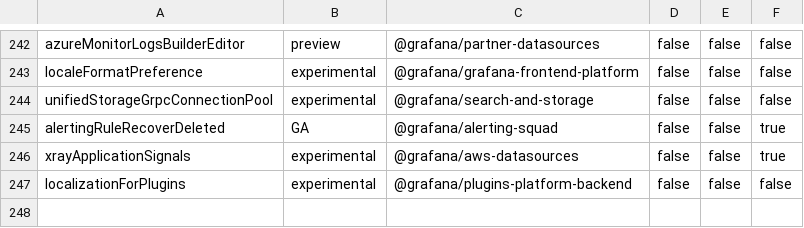
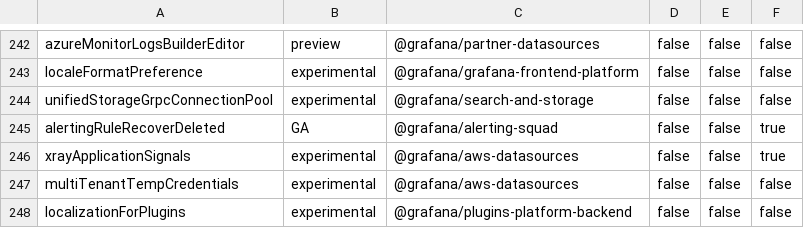
Before and after one commit to hanzoai/dashboards, a CSV file: pkg/services/featuremgmt/toggles_gen.csv, drawn as a sheet; only a part is shown, gaps mark what is left out; the diff names each change by its address in the sheet, - before the commit and + after, or states it on an @@ line.

Commit message:
AWS: Add flag for multitenant temp credentials (#103307)

```diff
--- a/pkg/services/featuremgmt/toggles_gen.csv
+++ b/pkg/services/featuremgmt/toggles_gen.csv
+row 247: multiTenantTempCredentials | experimental | @grafana/aws-datasources | false | false | false
```
Also changed, not shown: 4 other files.
